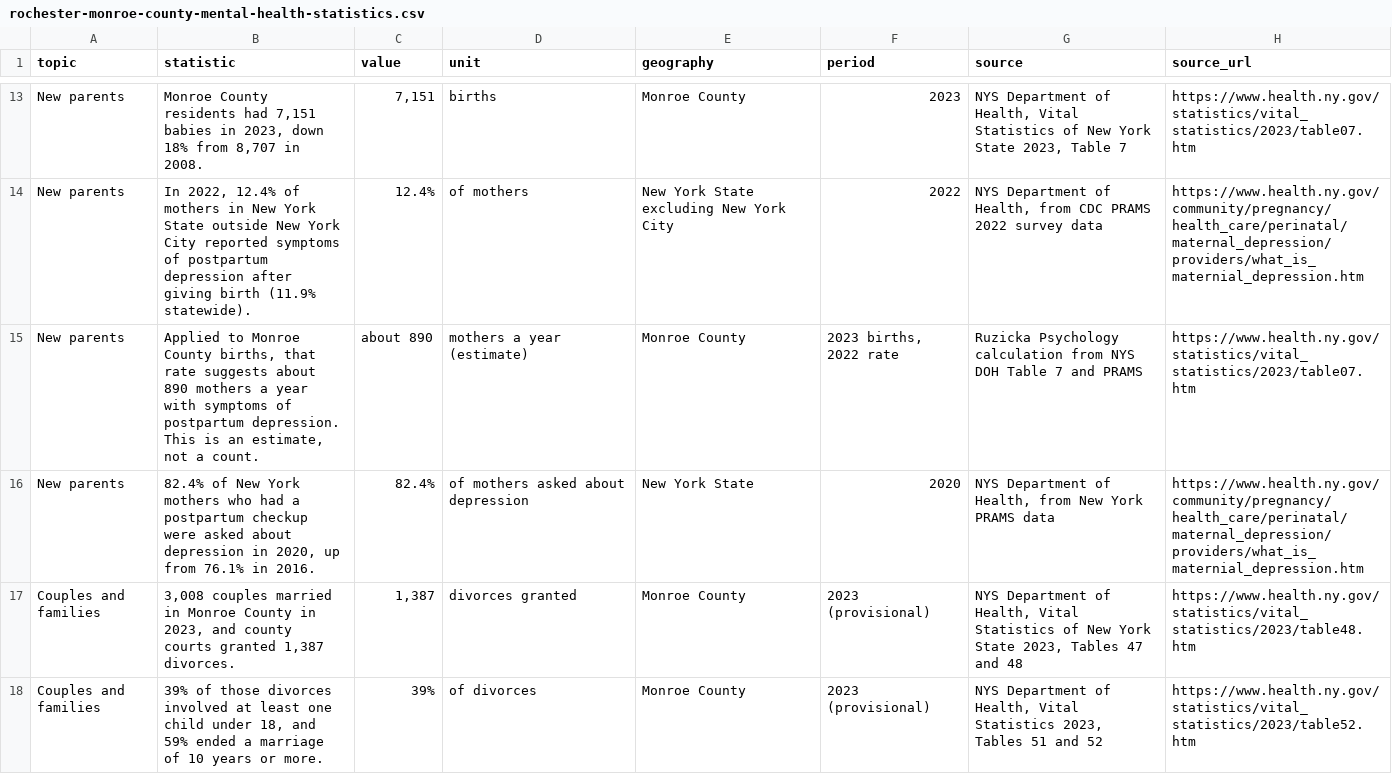
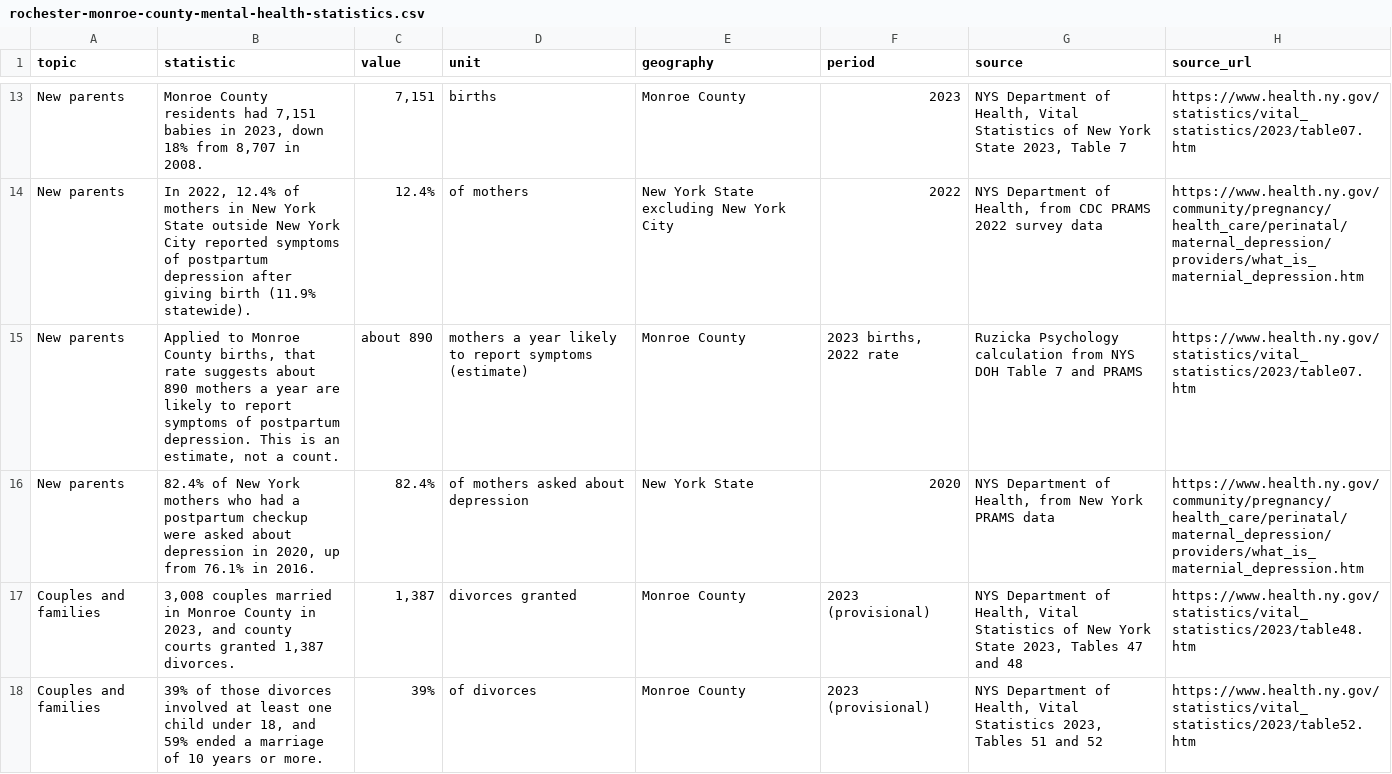
Before and after one commit to ruzickapsychology/ruzickapsychology, a CSV file: public/research/rochester-monroe-county-mental-health-statistics.csv, drawn as a sheet; only a part is shown, gaps mark what is left out; the diff covers the shown part only.

```diff
--- a/public/research/rochester-monroe-county-mental-health-statistics.csv
+++ b/public/research/rochester-monroe-county-mental-health-statistics.csv
@@ -14,3 +14,3 @@ New parents,"Monroe County residents had 7,151 babies in 2023, down 18% from 8,7
 New parents,"In 2022, 12.4% of mothers in New York State outside New York City reported symptoms of postpartum depression after giving birth (11.9% statewide).",12.4%,of mothers,New York State excluding New York City,2022,"NYS Department of Health, from CDC PRAMS 2022 survey data",https://www.health.ny.gov/community/pregnancy/health_care/perinatal/maternal_depression/providers/what_is_maternial_depression.htm
-New parents,"Applied to Monroe County births, that rate suggests about 890 mothers a year with symptoms of postpartum depression. This is an estimate, not a count.",about 890,mothers a year (estimate),Monroe County,"2023 births, 2022 rate",Ruzicka Psychology calculation from NYS DOH Table 7 and PRAMS,https://www.health.ny.gov/statistics/vital_statistics/2023/table07.htm
+New parents,"Applied to Monroe County births, that rate suggests about 890 mothers a year are likely to report symptoms of postpartum depression. This is an estimate, not a count.",about 890,mothers a year likely to report symptoms (estimate),Monroe County,"2023 births, 2022 rate",Ruzicka Psychology calculation from NYS DOH Table 7 and PRAMS,https://www.health.ny.gov/statistics/vital_statistics/2023/table07.htm
 New parents,"82.4% of New York mothers who had a postpartum checkup were asked about depression in 2020, up from 76.1% in 2016.",82.4%,of mothers asked about depression,New York State,2020,"NYS Department of Health, from New York PRAMS data",https://www.health.ny.gov/community/pregnancy/health_care/perinatal/maternal_depression/providers/what_is_maternial_depression.htm
```
Also changed, not shown: 10 edited cells elsewhere in this file, public/research/monroe-county-postpartum-depression.csv, public/research/rochester-loneliness-map.csv, 25 other files.
